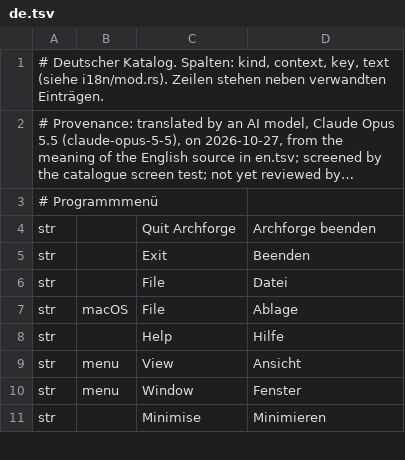
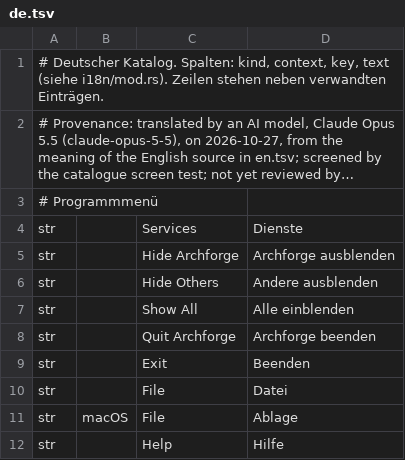
Before and after one commit to software-vision-ai/archforge, a TSV file: crates/ui-egui/src/i18n/de.tsv, drawn as a sheet; only a part is shown; the shorter side is filled out with more unchanged rows; long unchanged cells end in …; the diff names each change by its address in the sheet, - before the commit and + after, or states it on an @@ line.

```diff
--- a/crates/ui-egui/src/i18n/de.tsv
+++ b/crates/ui-egui/src/i18n/de.tsv
+row 4: str |  | Services | Dienste
+row 5: str |  | Hide Archforge | Archforge ausblenden
+row 6: str |  | Hide Others | Andere ausblenden
+row 7: str |  | Show All | Alle einblenden
```
Also changed, not shown: crates/ui-egui/src/i18n/es.tsv, crates/ui-egui/src/i18n/fr.tsv, 9 other files.
